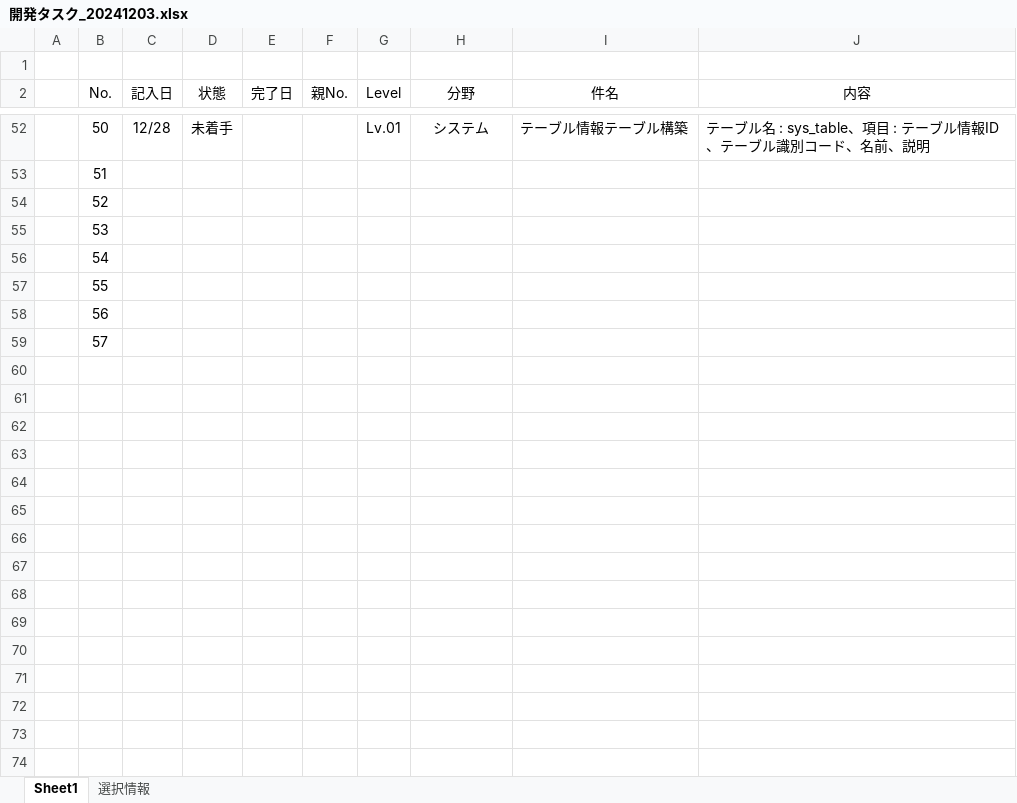
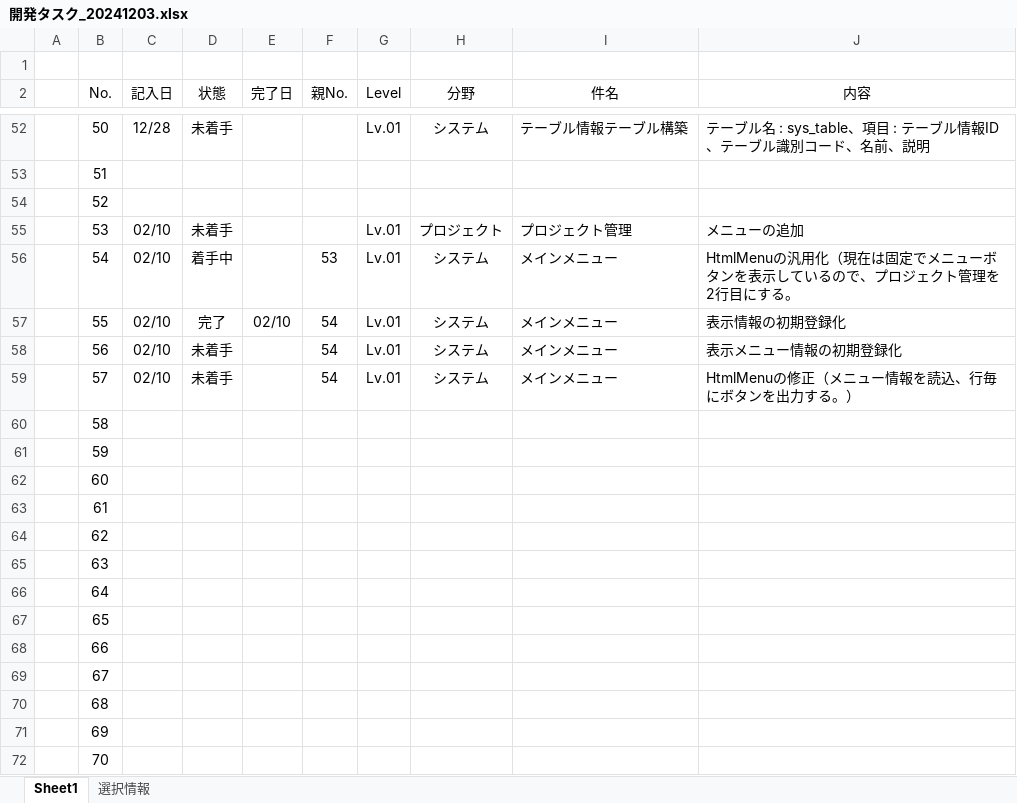
Before and after one commit to officina-hide/busiframe, an Excel workbook: document/開発タスク_20241203.xlsx, sheet Sheet1, drawn as a sheet; only a part is shown, gaps mark what is left out; values as stored, in another font and other column widths than the file's, no borders; conditional formats not drawn; the diff names each change by its address in the sheet, - before the commit and + after, or states it on an @@ line.

Commit message:
メインメニューの改修開始、表示情報初期登録完了

```diff
--- a/document/開発タスク_20241203.xlsx (sheet Sheet1)
+++ b/document/開発タスク_20241203.xlsx (sheet Sheet1)
-C55:C59 (記入日): (empty)
+C55:C59 (記入日): 02/10
-D55 (状態): (empty)
+D55 (状態): 未着手
-G55:G59 (Level): (empty)
+G55:G59 (Level): Lv.01
-H55 (分野): (empty)
+H55 (分野): プロジェクト
-I55 (件名): (empty)
+I55 (件名): プロジェクト管理
-J55 (内容): (empty)
+J55 (内容): メニューの追加
-D56 (状態): (empty)
+D56 (状態): 着手中
-F56 (親No.): (empty)
+F56 (親No.): 53
-H56:H59 (分野): (empty)
+H56:H59 (分野): システム
-I56:I59 (件名): (empty)
+I56:I59 (件名): メインメニュー
-J56 (内容): (empty)
+J56 (内容): HtmlMenuの汎用化（現在は固定でメニューボタンを表示しているので、プロジェクト管理を2行目にする。
-D57 (状態): (empty)
+D57 (状態): 完了
-E57 (完了日): (empty)
+E57 (完了日): 02/10
-F57:F59 (親No.): (empty)
+F57:F59 (親No.): 54
-J57 (内容): (empty)
+J57 (内容): 表示情報の初期登録化
-D58:D59 (状態): (empty)
+D58:D59 (状態): 未着手
-J58 (内容): (empty)
+J58 (内容): 表示メニュー情報の初期登録化
-J59 (内容): (empty)
+J59 (内容): HtmlMenuの修正（メニュー情報を読込、行毎にボタンを出力する。）
+row 60:  | 58
+row 61:  | 59
+row 62:  | 60
+row 63:  | 61
+row 64:  | 62
+row 65:  | 63
+row 66:  | 64
+row 67:  | 65
+row 68:  | 66
+row 69:  | 67
+row 70:  | 68
+row 71:  | 69
+row 72:  | 70
```
Also changed, not shown: sheet 選択情報, 2 other files.
